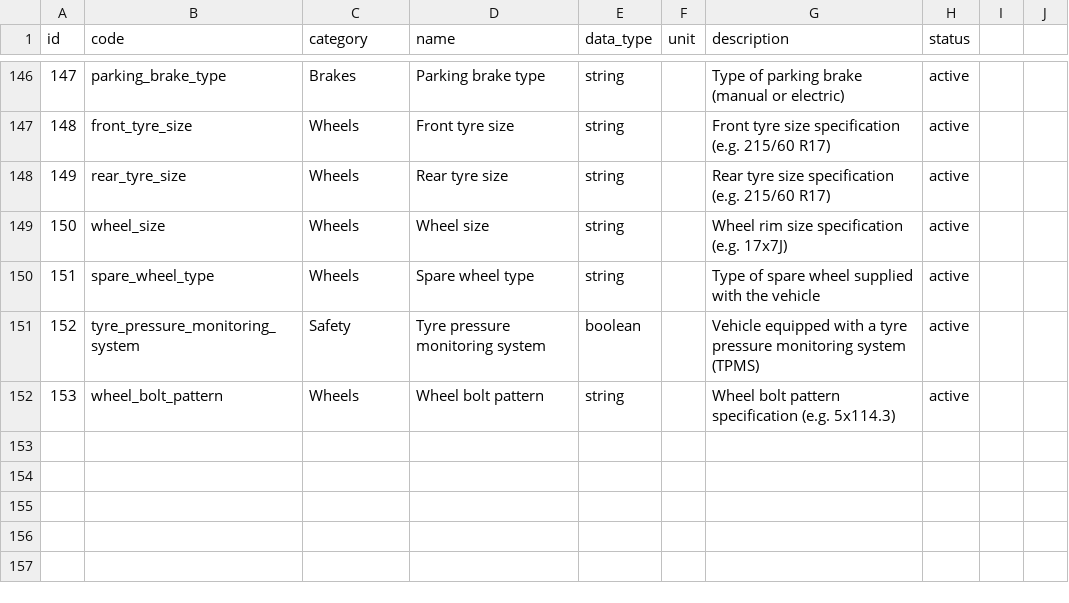
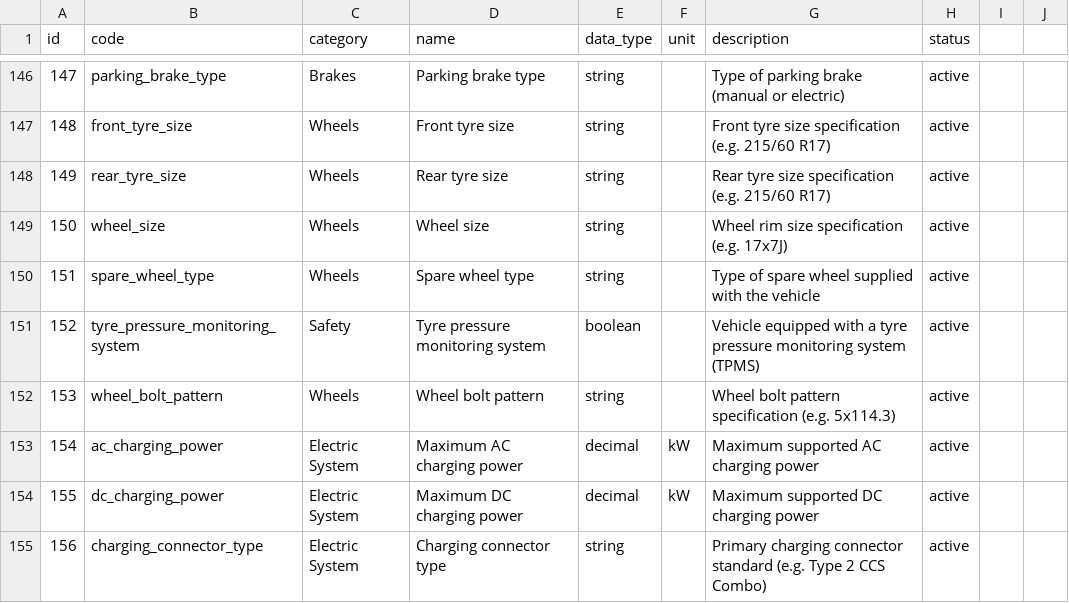
Before and after one commit to xbodzio7/Dacia-Knowledge-Base, a CSV file: data/master/attributes.csv, drawn as a sheet; only a part is shown, gaps mark what is left out.

Commit message:
feat(attributes): add EV charging attributes

```diff
--- a/data/master/attributes.csv
+++ b/data/master/attributes.csv
@@ -152 +152,4 @@ id,code,category,name,data_type,unit,description,status
 153,wheel_bolt_pattern,Wheels,Wheel bolt pattern,string,,Wheel bolt pattern specification (e.g. 5x114.3),active
+154,ac_charging_power,Electric System,Maximum AC charging power,decimal,kW,Maximum supported AC charging power,active
+155,dc_charging_power,Electric System,Maximum DC charging power,decimal,kW,Maximum supported DC charging power,active
+156,charging_connector_type,Electric System,Charging connector type,string,,Primary charging connector standard (e.g. Type 2 CCS Combo),active
```
